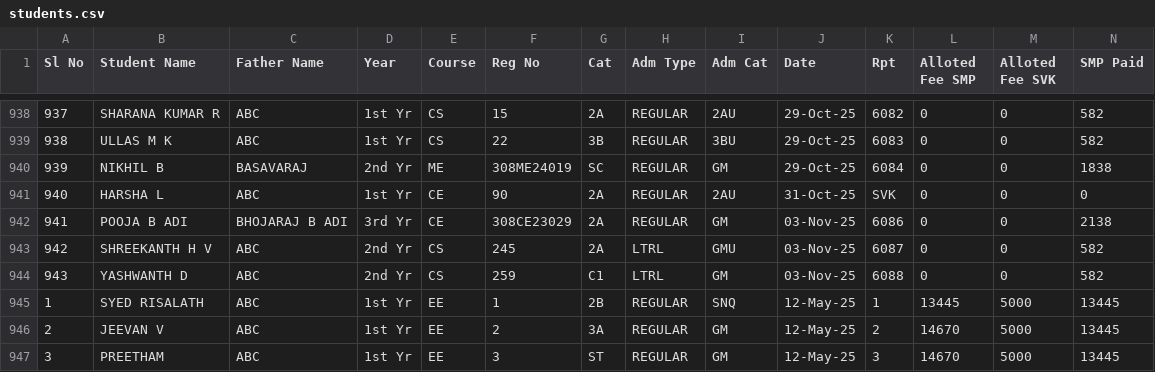
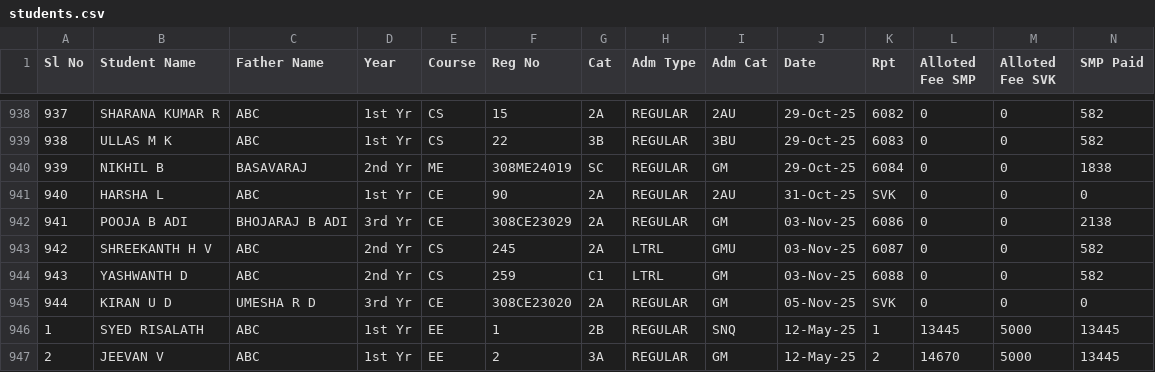
Before and after one commit to tejukargal/SMP-Admn-Stats_1-2025-26, a CSV file: students.csv, drawn as a sheet; only a part is shown, gaps mark what is left out; the shorter side is filled out with more unchanged rows; rows hold the shown columns only; the diff names each change by its address in the sheet, - before the commit and + after, or states it on an @@ line.

Commit message:
Add files via upload

```diff
--- a/students.csv
+++ b/students.csv
+row 945: 944 | KIRAN U D | UMESHA R D | 3rd Yr | CE | 308CE23020 | 2A | REGULAR | GM | 05-Nov-25 | SVK | 0 | 0 | 0
```
